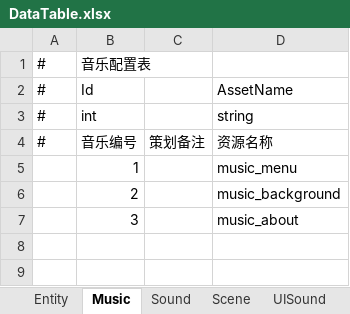
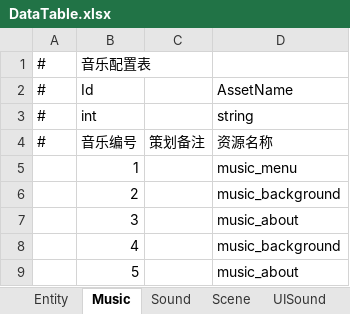
Before and after one commit to convicted-felines/CocosGameFramework, an Excel workbook: assets/Game/DataTables/Excel/DataTable.xlsx, sheet Music, drawn as a sheet; values as stored, in another font and other column widths than the file's, no borders; the diff names each change by its address in the sheet, - before the commit and + after, or states it on an @@ line.

```diff
--- a/assets/Game/DataTables/Excel/DataTable.xlsx (sheet Music)
+++ b/assets/Game/DataTables/Excel/DataTable.xlsx (sheet Music)
+row 8:  | 4 |  | music_background
+row 9:  | 5 |  | music_about
```
Also changed, not shown: 21 other files.
